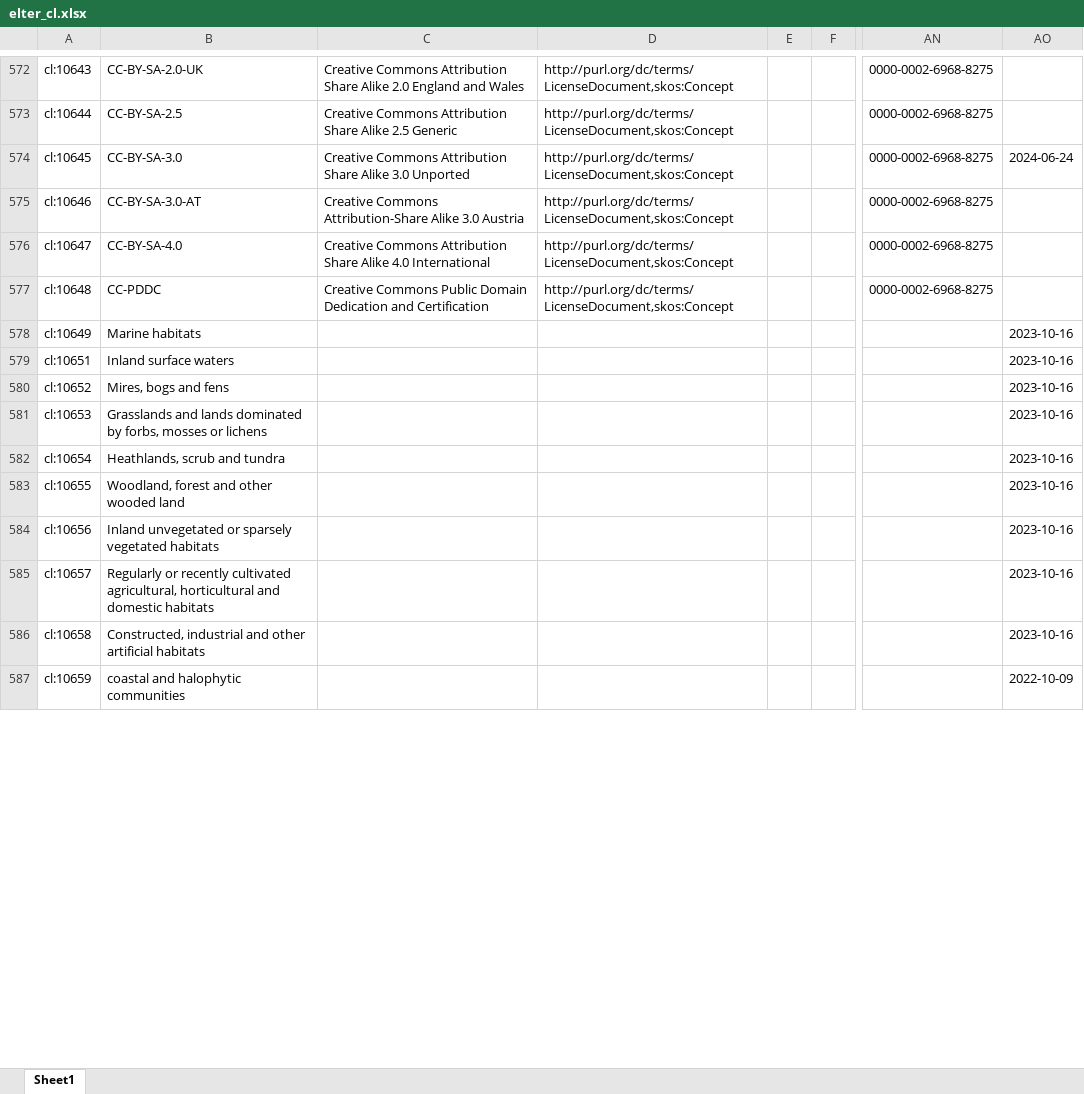
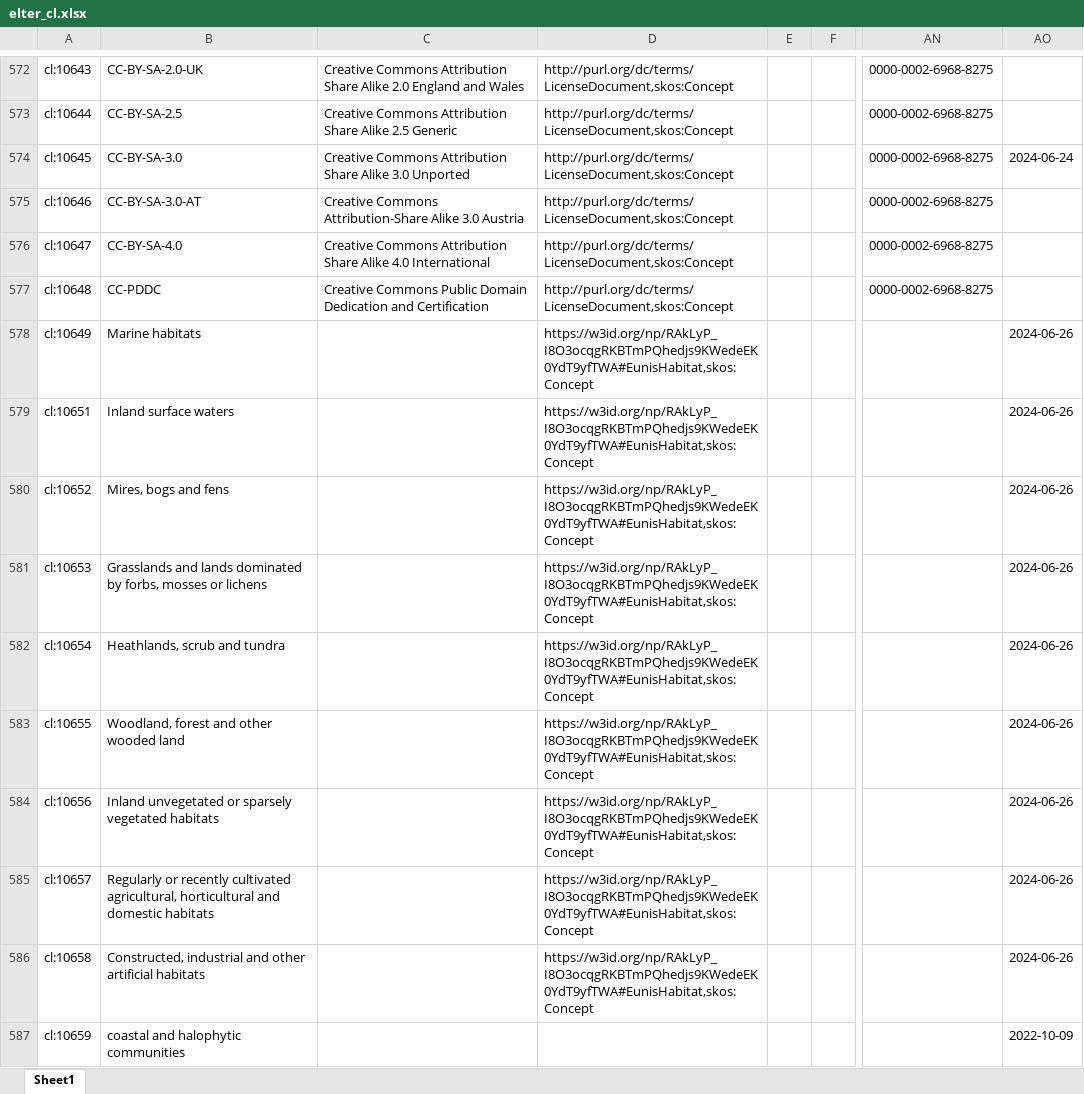
Before and after one commit to LTER-Europe/eLTER_CL, an Excel workbook: elter_cl.xlsx, sheet Sheet1, drawn as a sheet; only a part is shown, gaps mark what is left out; values as stored, in another font and other column widths than the file's, no borders; the diff covers the shown part only; the diff names each change by its address in the sheet, - before the commit and + after, or states it on an @@ line.

```diff
--- a/elter_cl.xlsx (sheet Sheet1)
+++ b/elter_cl.xlsx (sheet Sheet1)
-D578:D586: (empty)
+D578:D586: https://w3id.org/np/RAkLyP_I8O3ocqgRKBTmPQhedjs9KWedeEK0YdT9yfTWA#EunisHabitat,skos:Concept
-AO578:AO586: 2023-10-16
+AO578:AO586: 2024-06-26
```
Also changed, not shown: 137 edited cells elsewhere in this sheet, 3 other files.
